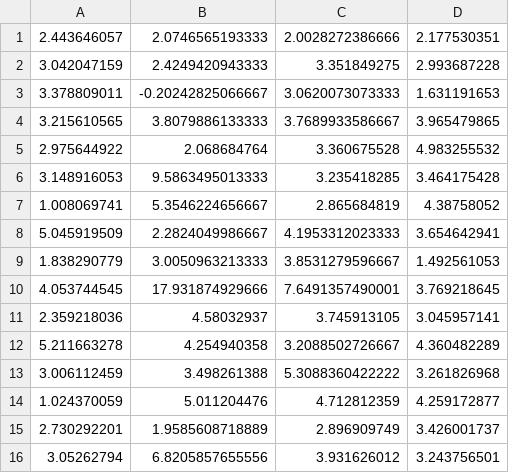
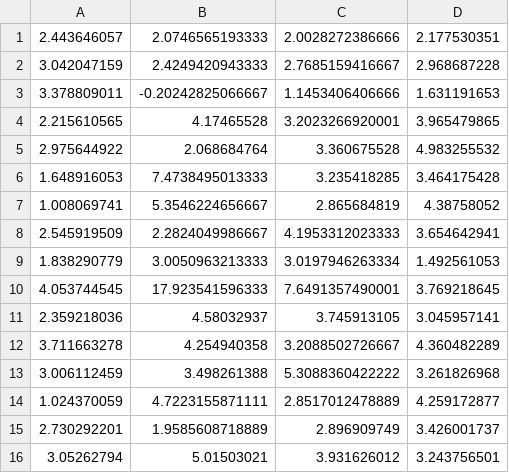
Before and after one commit to exmeschke/crafty-gridworld, a CSV file: q_table.csv, drawn as a sheet.

```diff
--- a/q_table.csv
+++ b/q_table.csv
@@ -1,16 +1,16 @@
 2.443646057,2.0746565193333,2.0028272386666,2.177530351
-3.042047159,2.4249420943333,3.351849275,2.993687228
-3.378809011,-0.20242825066667,3.0620073073333,1.631191653
-3.215610565,3.8079886133333,3.7689933586667,3.965479865
+3.042047159,2.4249420943333,2.7685159416667,2.968687228
+3.378809011,-0.20242825066667,1.1453406406666,1.631191653
+2.215610565,4.17465528,3.2023266920001,3.965479865
 2.975644922,2.068684764,3.360675528,4.983255532
-3.148916053,9.5863495013333,3.235418285,3.464175428
+1.648916053,7.4738495013333,3.235418285,3.464175428
 1.008069741,5.3546224656667,2.865684819,4.38758052
-5.045919509,2.2824049986667,4.1953312023333,3.654642941
-1.838290779,3.0050963213333,3.8531279596667,1.492561053
-4.053744545,17.931874929666,7.6491357490001,3.769218645
+2.545919509,2.2824049986667,4.1953312023333,3.654642941
+1.838290779,3.0050963213333,3.0197946263334,1.492561053
+4.053744545,17.923541596333,7.6491357490001,3.769218645
 2.359218036,4.58032937,3.745913105,3.045957141
-5.211663278,4.254940358,3.2088502726667,4.360482289
+3.711663278,4.254940358,3.2088502726667,4.360482289
 3.006112459,3.498261388,5.3088360422222,3.261826968
-1.024370059,5.011204476,4.712812359,4.259172877
+1.024370059,4.7223155871111,2.8517012478889,4.259172877
 2.730292201,1.9585608718889,2.896909749,3.426001737
-3.05262794,6.8205857655556,3.931626012,3.243756501
+3.05262794,5.01503021,3.931626012,3.243756501
```
Also changed, not shown: 8 other files.
